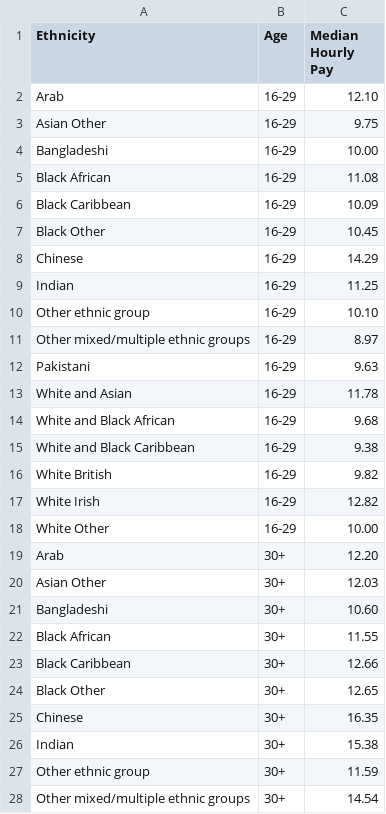
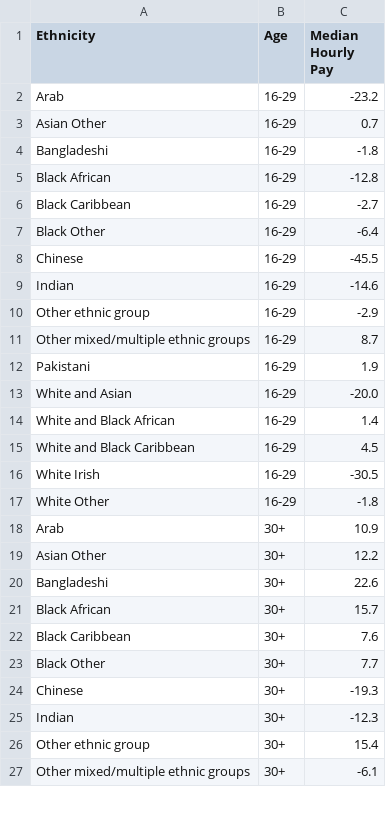
Before and after one commit to jessdeew/data, a CSV file: age.csv, drawn as a sheet; only a part is shown; the diff covers the shown part only.

```diff
--- a/age.csv
+++ b/age.csv
@@ -1,28 +1,27 @@
 Ethnicity,Age,Median Hourly Pay
-Arab,16-29,12.10
-Asian Other,16-29,9.75
-Bangladeshi,16-29,10.00
-Black African,16-29,11.08
-Black Caribbean,16-29,10.09
-Black Other,16-29,10.45
-Chinese,16-29,14.29
-Indian,16-29,11.25
-Other ethnic group,16-29,10.10
-Other mixed/multiple ethnic groups,16-29,8.97
-Pakistani,16-29,9.63
-White and Asian,16-29,11.78
-White and Black African,16-29,9.68
-White and Black Caribbean,16-29,9.38
-White British,16-29,9.82
-White Irish,16-29,12.82
-White Other,16-29,10.00
-Arab,30+,12.20
-Asian Other,30+,12.03
-Bangladeshi,30+,10.60
-Black African,30+,11.55
-Black Caribbean,30+,12.66
-Black Other,30+,12.65
-Chinese,30+,16.35
-Indian,30+,15.38
-Other ethnic group,30+,11.59
-Other mixed/multiple ethnic groups,30+,14.54
+Arab,16-29,-23.2
+Asian Other,16-29,0.7
+Bangladeshi,16-29,-1.8
+Black African,16-29,-12.8
+Black Caribbean,16-29,-2.7
+Black Other,16-29,-6.4
+Chinese,16-29,-45.5
+Indian,16-29,-14.6
+Other ethnic group,16-29,-2.9
+Other mixed/multiple ethnic groups,16-29,8.7
+Pakistani,16-29,1.9
+White and Asian,16-29,-20.0
+White and Black African,16-29,1.4
+White and Black Caribbean,16-29,4.5
+White Irish,16-29,-30.5
+White Other,16-29,-1.8
+Arab,30+,10.9
+Asian Other,30+,12.2
+Bangladeshi,30+,22.6
+Black African,30+,15.7
+Black Caribbean,30+,7.6
+Black Other,30+,7.7
+Chinese,30+,-19.3
+Indian,30+,-12.3
+Other ethnic group,30+,15.4
+Other mixed/multiple ethnic groups,30+,-6.1
```
Also changed, not shown: 1 removed row and 6 edited cells elsewhere in this file, gender.csv.
